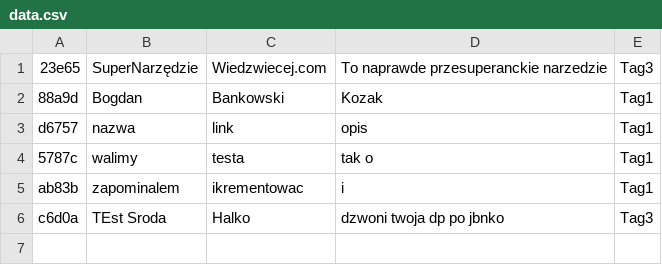
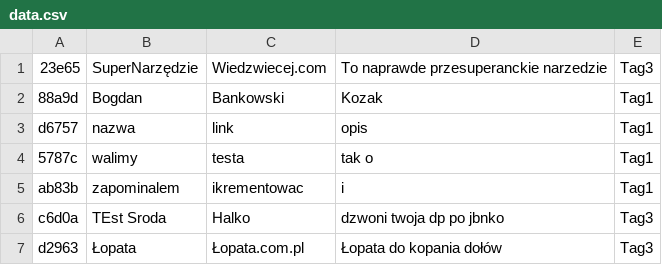
Before and after one commit to BogdanBankowski/PrzydatneRzeczy, a CSV file: data.csv, drawn as a sheet.

```diff
--- a/data.csv
+++ b/data.csv
@@ -6 +6,2 @@ ab83b;zapominalem;ikrementowac;i;Tag1
 c6d0a;TEst Sroda;Halko;dzwoni twoja dp po jbnko;Tag3
+d2963;Łopata;Łopata.com.pl;Łopata do kopania dołów;Tag3
```
Also changed, not shown: WYMAGANIA.csv, 4 other files.
